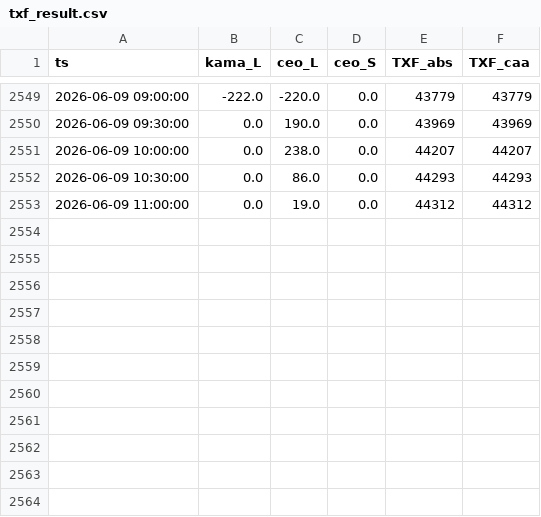
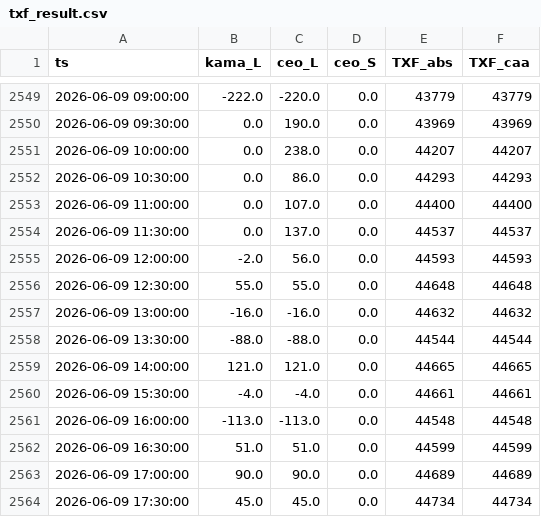
Before and after one commit to miYuz/2510001-site, a CSV file: txf_result.csv, drawn as a sheet; only a part is shown, gaps mark what is left out.

Commit message:
Daily Dashboard Data Update

```diff
--- a/txf_result.csv
+++ b/txf_result.csv
@@ -2552,2 +2552,13 @@ ts,kama_L,ceo_L,ceo_S,TXF_abs,TXF_caa
 2026-06-09 10:30:00,0.0,86.0,0.0,44293,44293
-2026-06-09 11:00:00,0.0,19.0,0.0,44312,44312
+2026-06-09 11:00:00,0.0,107.0,0.0,44400,44400
+2026-06-09 11:30:00,0.0,137.0,0.0,44537,44537
+2026-06-09 12:00:00,-2.0,56.0,0.0,44593,44593
+2026-06-09 12:30:00,55.0,55.0,0.0,44648,44648
+2026-06-09 13:00:00,-16.0,-16.0,0.0,44632,44632
+2026-06-09 13:30:00,-88.0,-88.0,0.0,44544,44544
+2026-06-09 14:00:00,121.0,121.0,0.0,44665,44665
+2026-06-09 15:30:00,-4.0,-4.0,0.0,44661,44661
+2026-06-09 16:00:00,-113.0,-113.0,0.0,44548,44548
+2026-06-09 16:30:00,51.0,51.0,0.0,44599,44599
+2026-06-09 17:00:00,90.0,90.0,0.0,44689,44689
+2026-06-09 17:30:00,45.0,45.0,0.0,44734,44734
```
